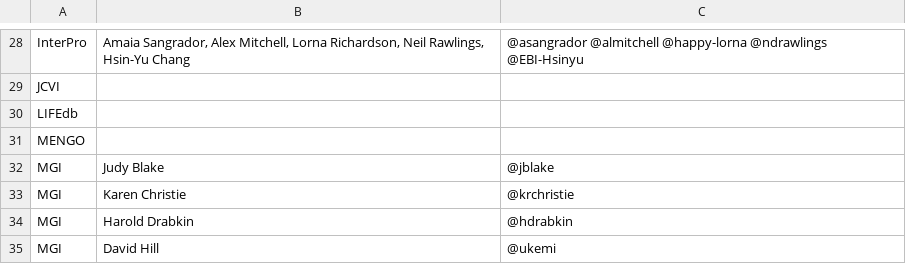
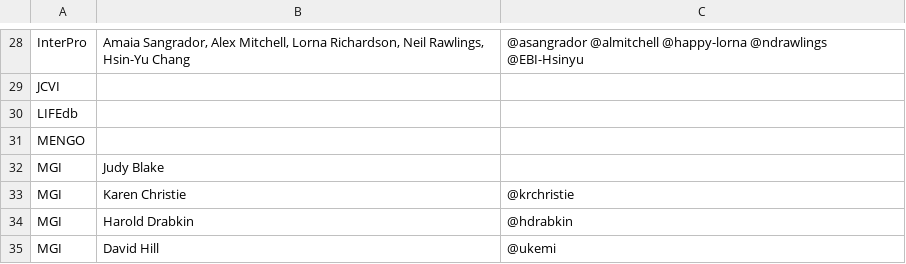
Before and after one commit to geneontology/go-ontology, a TSV file: curator_group_contacts.tsv, drawn as a sheet; only a part is shown, gaps mark what is left out.

Commit message:
Update curator_group_contacts.tsv
removed @jblake which seems to be the wrong ID: https://github.com/jblake

```diff
--- a/curator_group_contacts.tsv
+++ b/curator_group_contacts.tsv
@@ -31,3 +31,3 @@ LIFEdb
 MENGO		
-MGI	Judy Blake	@jblake
+MGI	Judy Blake	
 MGI	Karen Christie	@krchristie
```
